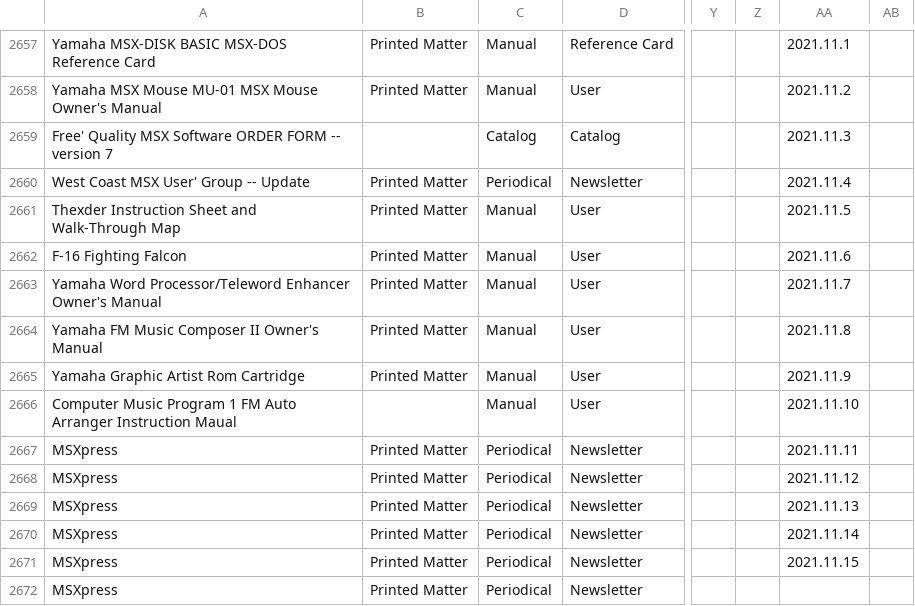
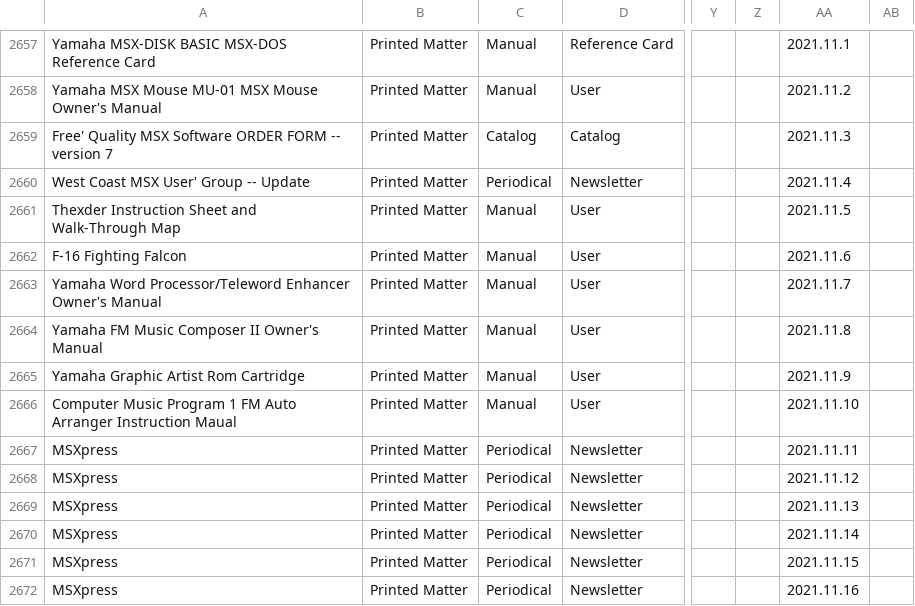
Before and after one commit to MediaArchaeologyLab/catalogue, a CSV file: Printed Matter.csv, drawn as a sheet; only a part is shown, gaps mark what is left out; the diff names each change by its address in the sheet, - before the commit and + after, or states it on an @@ line.

Commit message:
Add files via upload

```diff
--- a/Printed Matter.csv
+++ b/Printed Matter.csv
-B2659: (empty)
+B2659: Printed Matter
-B2666: (empty)
+B2666: Printed Matter
-AA2672: (empty)
+AA2672: 2021.11.16
```
